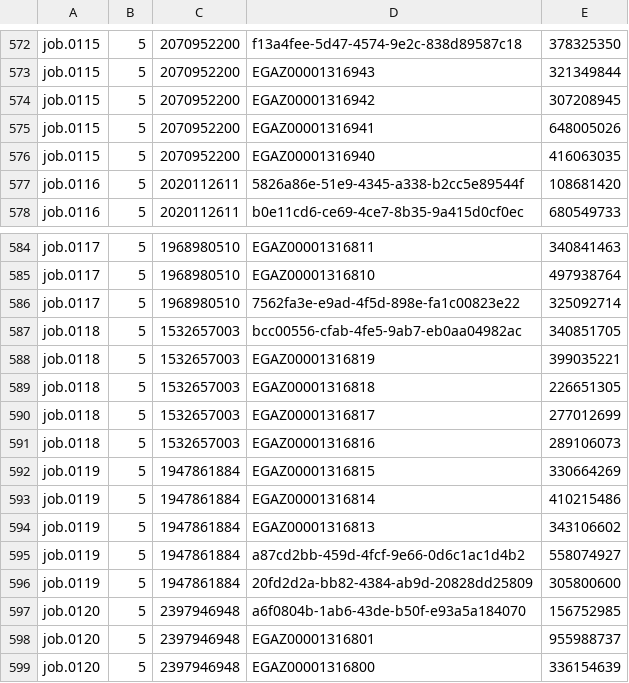
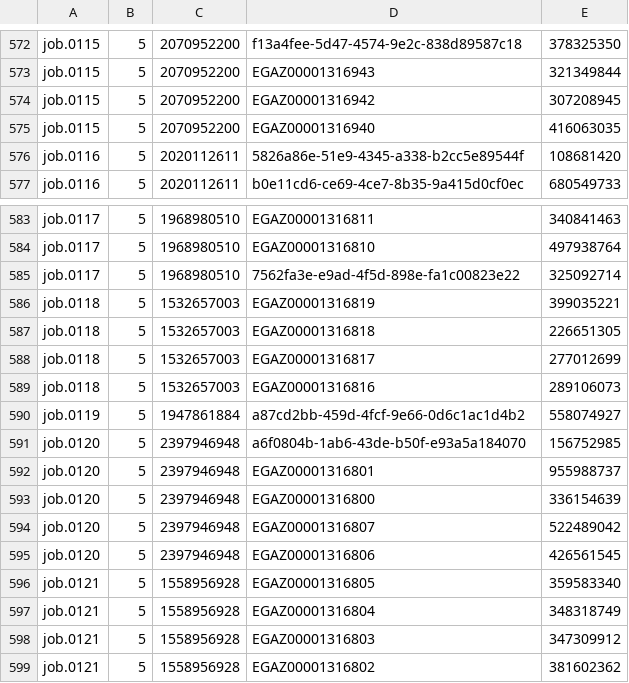
Before and after one commit to icgc-argo/icgc-25k-azure-transfer-job-tracking, a TSV file: jobs/RECA-EU/2021-08-16/batch-summary.tsv, drawn as a sheet; only a part is shown, gaps mark what is left out; the shorter side is filled out with more unchanged rows; the diff names each change by its address in the sheet, - before the commit and + after, or states it on an @@ line.

Commit message:
RECA-EU: manually remove UNPUBLISHED analysis from batch-summary.tsv

```diff
--- a/jobs/RECA-EU/2021-08-16/batch-summary.tsv
+++ b/jobs/RECA-EU/2021-08-16/batch-summary.tsv
-row 575: job.0115 | 5 | 2070952200 | EGAZ00001316941 | 648005026
-row 587: job.0118 | 5 | 1532657003 | bcc00556-cfab-4fe5-9ab7-eb0aa04982ac | 340851705
-row 592: job.0119 | 5 | 1947861884 | EGAZ00001316815 | 330664269
-row 593: job.0119 | 5 | 1947861884 | EGAZ00001316814 | 410215486
-row 594: job.0119 | 5 | 1947861884 | EGAZ00001316813 | 343106602
-row 596: job.0119 | 5 | 1947861884 | 20fd2d2a-bb82-4384-ab9d-20828dd25809 | 305800600
```
